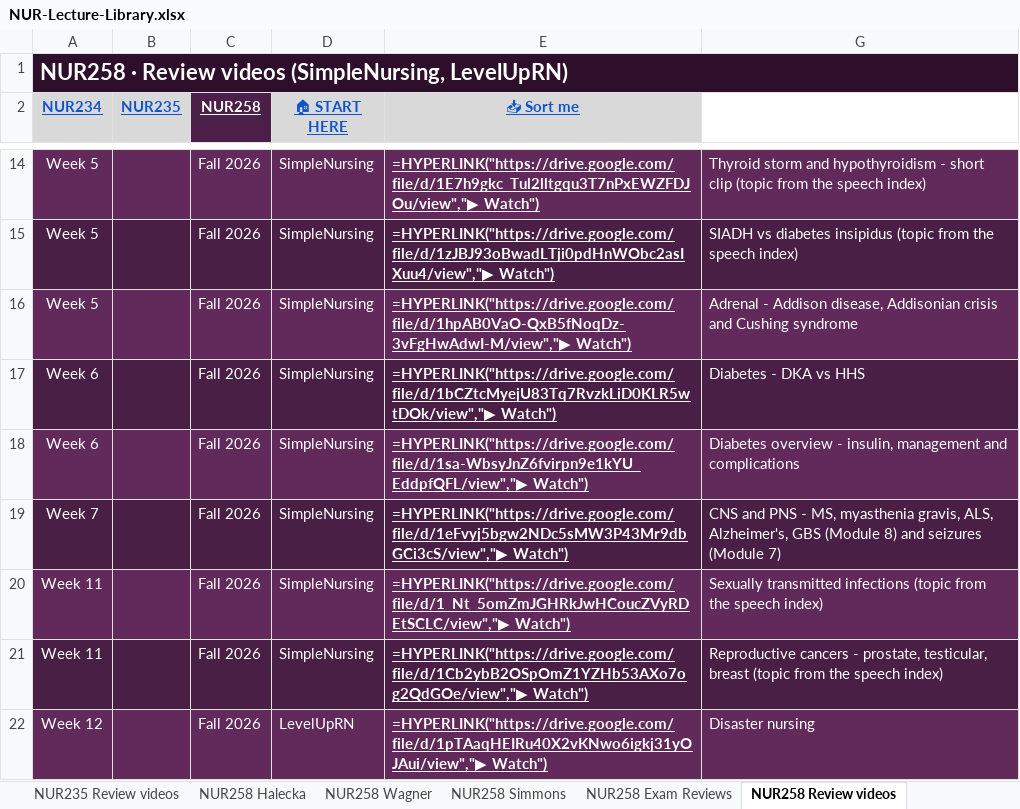
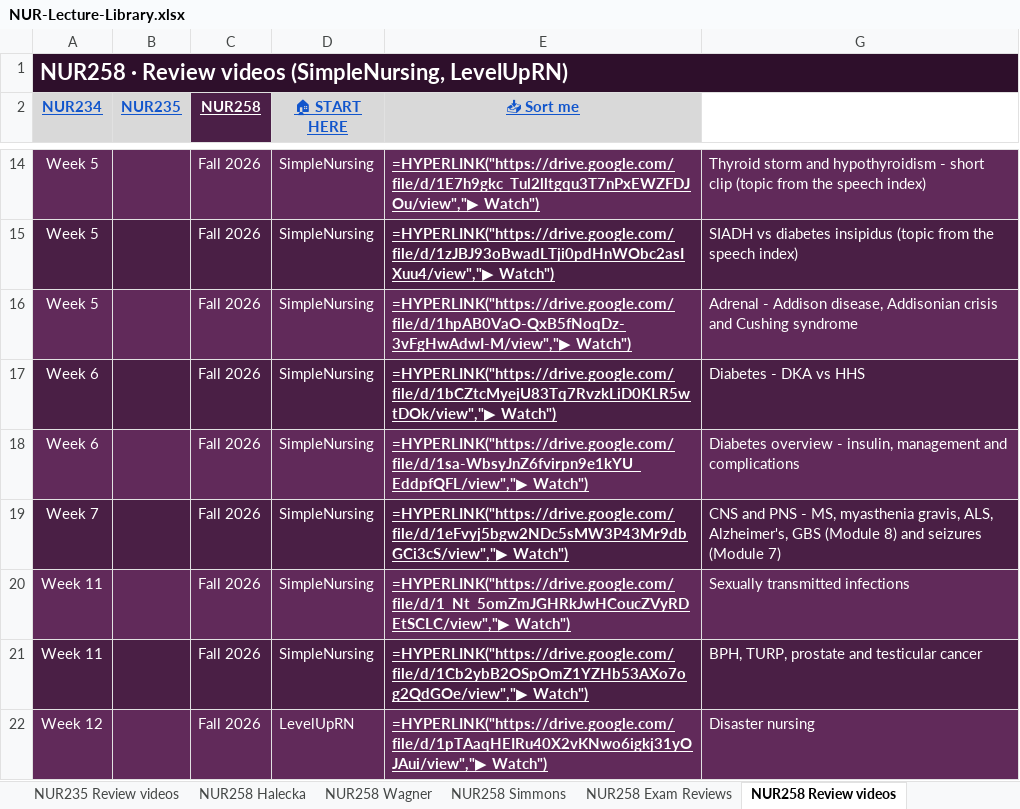
Before and after one commit to Arnold7777777/ABSN-Study-Hub, an Excel workbook: files/NUR-Lecture-Library.xlsx, sheet NUR258 Review videos, drawn as a sheet; only a part is shown, gaps mark what is left out; values as stored, in another font and other column widths than the file's, no borders; formulas without a stored value are shown as written; the diff names each change by its address in the sheet, - before the commit and + after, or states it on an @@ line.

```diff
--- a/files/NUR-Lecture-Library.xlsx (sheet NUR258 Review videos)
+++ b/files/NUR-Lecture-Library.xlsx (sheet NUR258 Review videos)
-G20: …transmitted infections (topic from the speech index)
+G20: …transmitted infections
-G21: Reproductive cancers - prostate, testicular, breast (topic from the speech index)
+G21: BPH, TURP, prostate and testicular cancer
```
Also changed, not shown: sheet START HERE, sheet NUR234 Review videos, sheet NUR235 Exam Reviews, sheet NUR235 Review videos, hidden cells, 30 other files.
